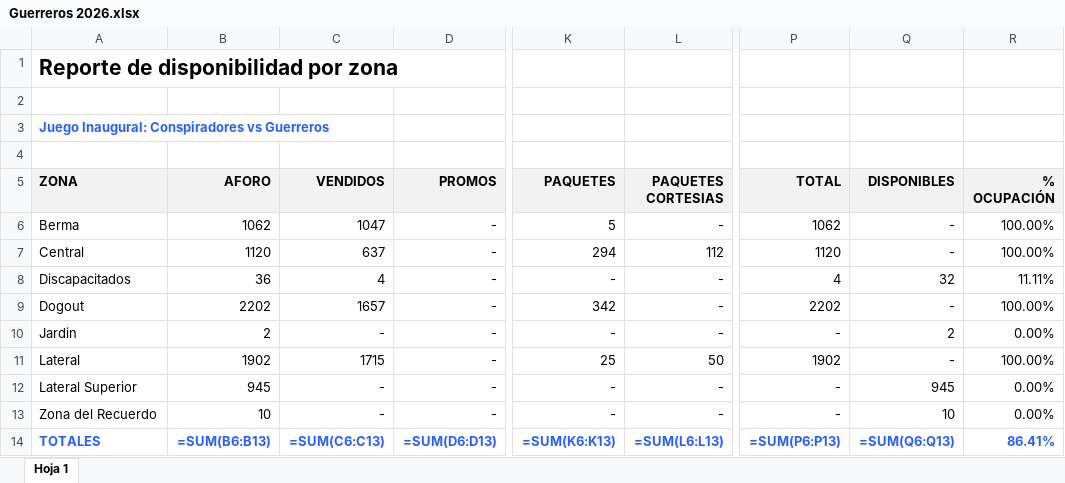
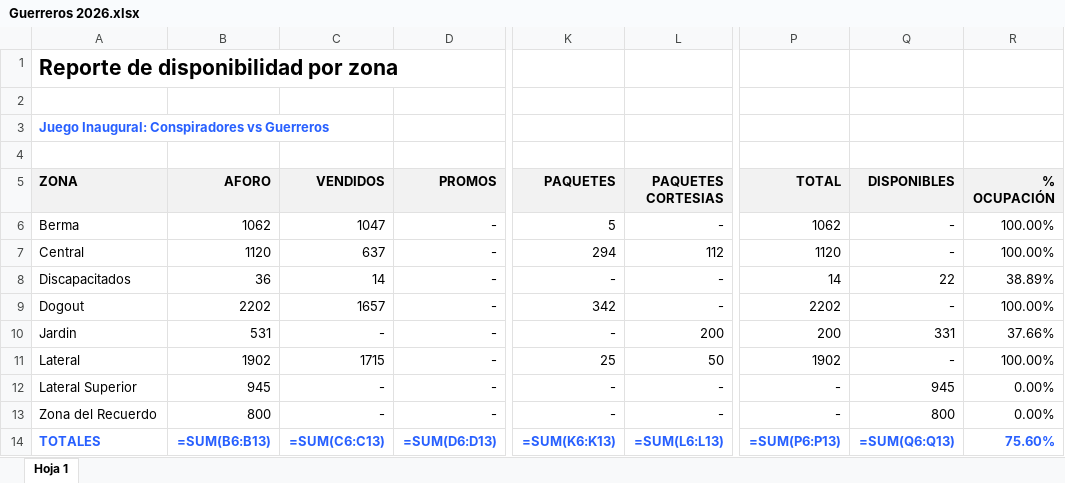
Before and after one commit to javierolea13/series-inaugurales-lmb, an Excel workbook: data/asistencia/Guerreros 2026.xlsx, sheet Hoja 1, drawn as a sheet; only a part is shown, gaps mark what is left out; values as stored, in another font and other column widths than the file's, no borders; formulas without a stored value are shown as written; the diff names each change by its address in the sheet, - before the commit and + after, or states it on an @@ line.

```diff
--- a/data/asistencia/Guerreros 2026.xlsx (sheet Hoja 1)
+++ b/data/asistencia/Guerreros 2026.xlsx (sheet Hoja 1)
-C8 (VENDIDOS): 4
+C8 (VENDIDOS): 14
-P8 (TOTAL): 4
+P8 (TOTAL): 14
-Q8 (DISPONIBLES): 32
+Q8 (DISPONIBLES): 22
-R8 (% OCUPACIÓN): 11.11%
+R8 (% OCUPACIÓN): 38.89%
-B10 (AFORO): 2
+B10 (AFORO): 531
-L10 (PAQUETES CORTESIAS): -
+L10 (PAQUETES CORTESIAS): 200
-P10 (TOTAL): -
+P10 (TOTAL): 200
-Q10 (DISPONIBLES): 2
+Q10 (DISPONIBLES): 331
-R10 (% OCUPACIÓN): 0.00%
+R10 (% OCUPACIÓN): 37.66%
-B13 (AFORO): 10
+B13 (AFORO): 800
-Q13 (DISPONIBLES): 10
+Q13 (DISPONIBLES): 800
-R14 (% OCUPACIÓN): 86.41%
+R14 (% OCUPACIÓN): 75.60%
```
Also changed, not shown: data/asistencia/Dorados 2026.xlsx, data/asistencia/Sultanes 2026.xlsx, 9 other files.
